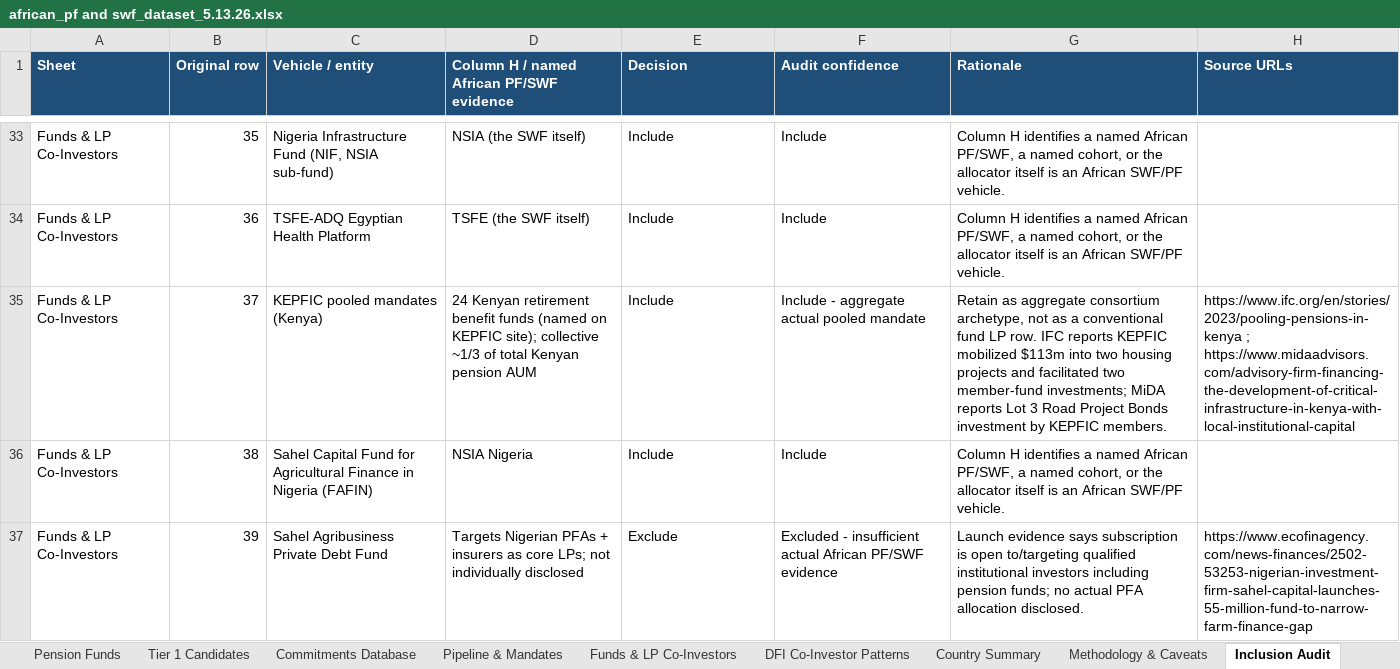
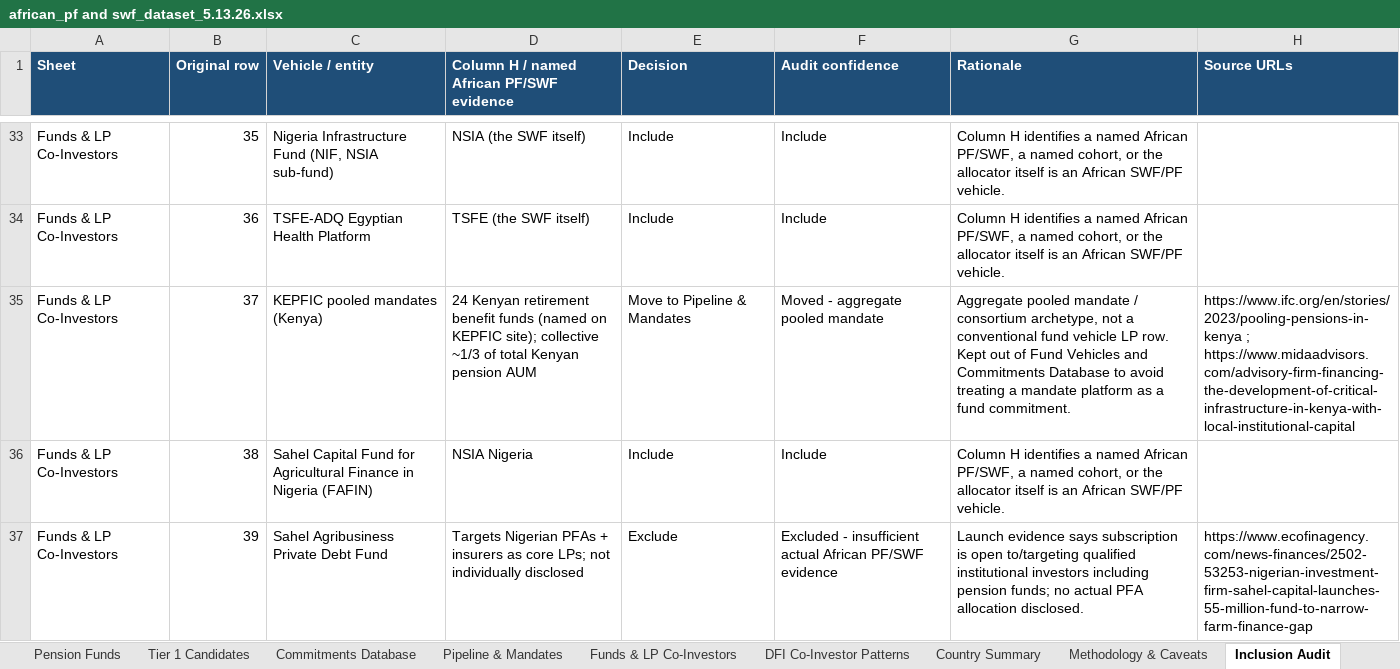
Before and after one commit to mattguttentag/domestic-capital-mapping, an Excel workbook: african_pf and swf_dataset_5.13.26.xlsx, sheet Inclusion Audit, drawn as a sheet; only a part is shown, gaps mark what is left out; values as stored, in another font and other column widths than the file's, no borders; the diff covers the shown part only; the diff names each change by its address in the sheet, - before the commit and + after, or states it on an @@ line.

Commit message:
Move pooled mandates out of fund vehicles

```diff
--- a/african_pf and swf_dataset_5.13.26.xlsx (sheet Inclusion Audit)
+++ b/african_pf and swf_dataset_5.13.26.xlsx (sheet Inclusion Audit)
-E35 (Decision): Include
+E35 (Decision): Move to Pipeline & Mandates
-F35 (Audit confidence): Include - aggregate actual pooled mandate
+F35 (Audit confidence): Moved - aggregate pooled mandate
-G35 (Rationale): Retain as aggregate consortium archetype, not as a conventional fund LP row. IFC reports KEPFIC mobilized $113m into two housing projects and facilitated two member-fund investments; MiDA reports Lot 3 Road Project Bonds investment by KEPFIC members.
+G35 (Rationale): Aggregate pooled mandate / consortium archetype, not a conventional fund vehicle LP row. Kept out of Fund Vehicles and Commitments Database to avoid treating a mandate platform as a fund commitment.
```
Also changed, not shown: 3 edited cells elsewhere in this sheet, sheet Pipeline & Mandates, sheet Funds & LP Co-Investors, 2 other files.
